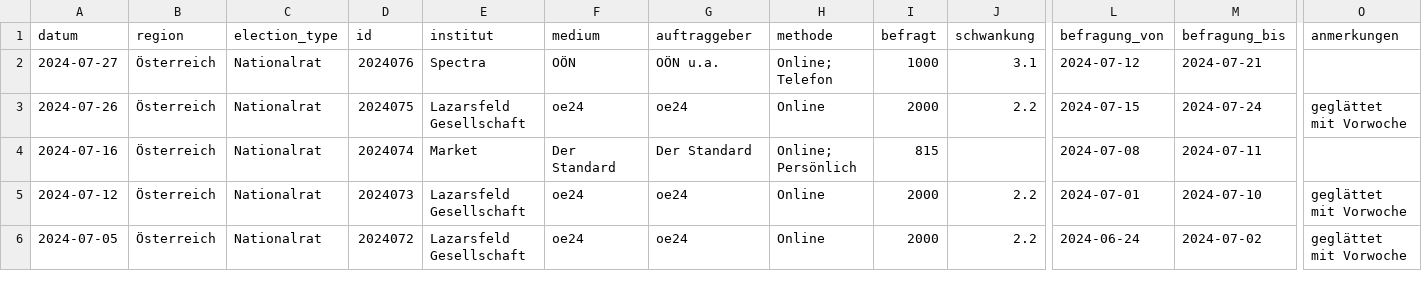
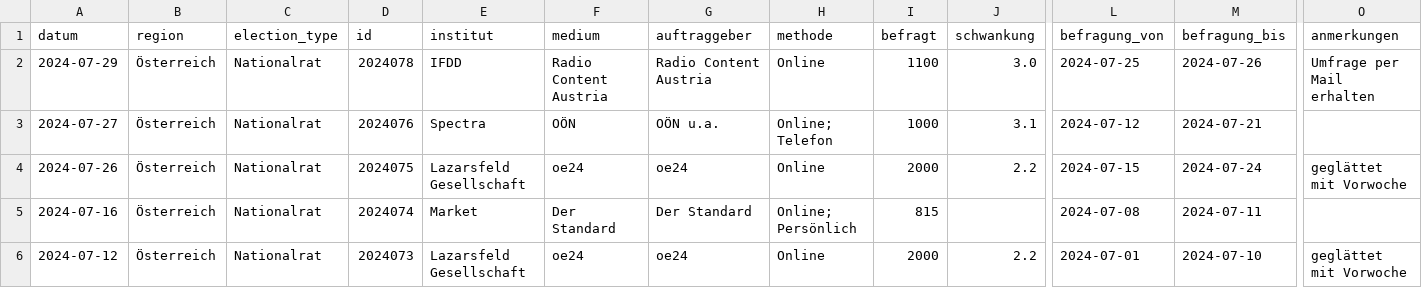
Before and after one commit to dstDatenjournalismus/2024-umfragentracker, a CSV file: output/data/sonntagsfrage/sonntagsfrage.csv, drawn as a sheet; only a part is shown, gaps mark what is left out; the shorter side is filled out with more unchanged rows; rows hold the shown columns only; the diff names each change by its address in the sheet, - before the commit and + after, or states it on an @@ line.

```diff
--- a/output/data/sonntagsfrage/sonntagsfrage.csv
+++ b/output/data/sonntagsfrage/sonntagsfrage.csv
+row 2: 2024-07-29 | Österreich | Nationalrat | 2024078 | IFDD | Radio Content Austria | Radio Content Austria | Online | 1100 | 3.0 | 2024-07-25 | 2024-07-26 | Umfrage per Mail erhalten
```
Also changed, not shown: 1 other file.
